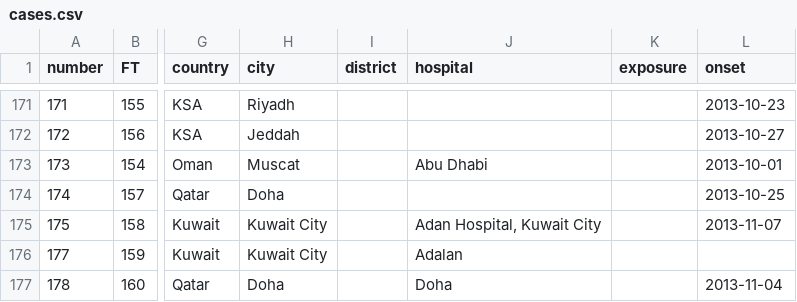
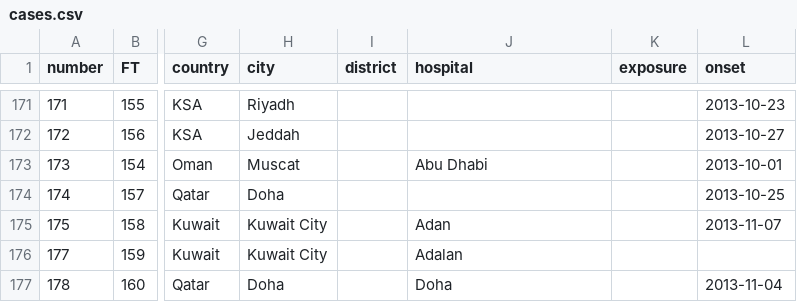
Before and after one commit to rambaut/MERS-Cases, a CSV file: data/cases.csv, drawn as a sheet; only a part is shown, gaps mark what is left out; the diff names each change by its address in the sheet, - before the commit and + after, or states it on an @@ line.

Commit message:
Updates

```diff
--- a/data/cases.csv
+++ b/data/cases.csv
-J175 (hospital): Adan Hospital, Kuwait City
+J175 (hospital): Adan
```
